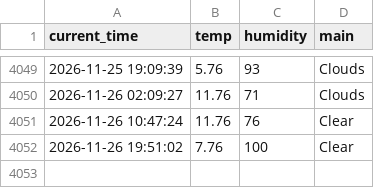
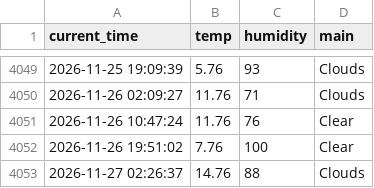
Before and after one commit to Bl00mingdays/weather_5m, a CSV file: weather.csv, drawn as a sheet; only a part is shown, gaps mark what is left out; the diff names each change by its address in the sheet, - before the commit and + after, or states it on an @@ line.

```diff
--- a/weather.csv
+++ b/weather.csv
+row 4053: 2026-11-27 02:26:37 | 14.76 | 88 | Clouds
```
